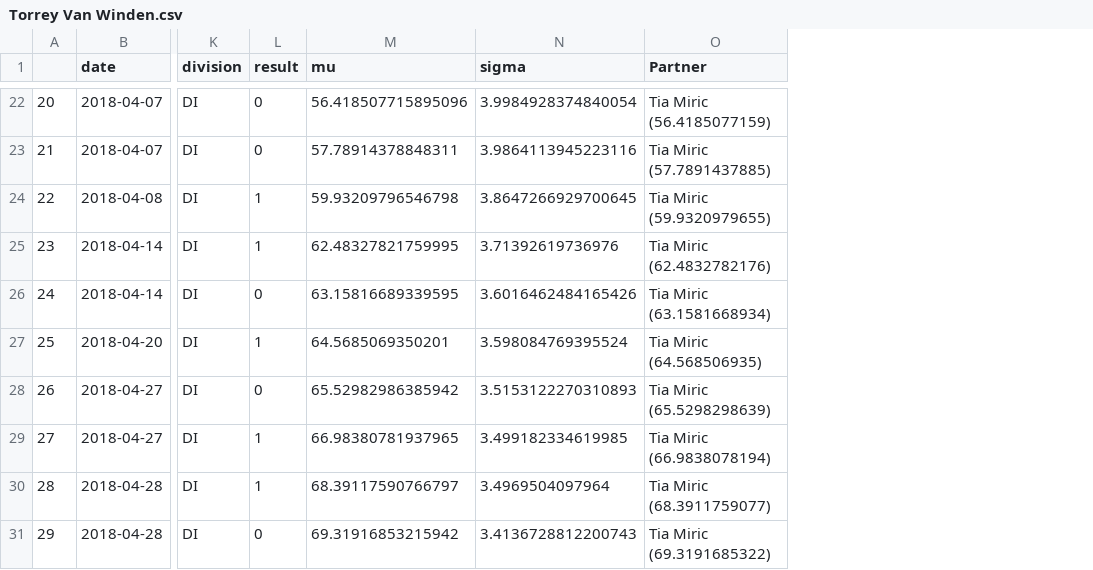
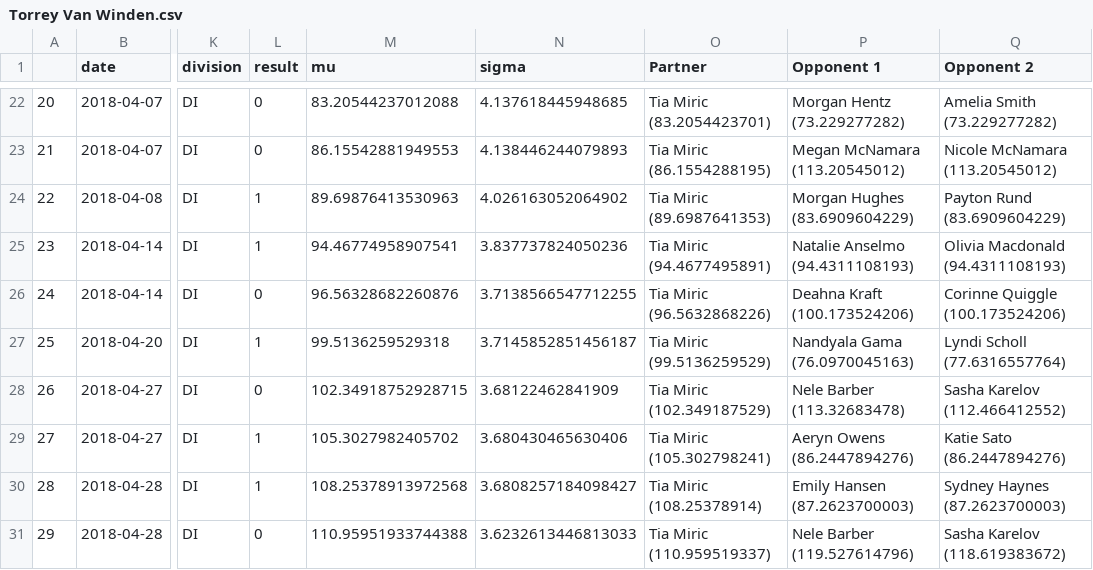
Before and after one commit to mas-dse-mhardist/collegebeachvball, a CSV file: Torrey Van Winden.csv, drawn as a sheet; only a part is shown, gaps mark what is left out; the diff covers the shown part only; the diff names each change by its address in the sheet, - before the commit and + after, or states it on an @@ line.

```diff
--- a/Torrey Van Winden.csv
+++ b/Torrey Van Winden.csv
+column P (Opponent 1), rows 22-31: Morgan Hentz (73.229277282) | Megan McNamara (113.20545012) | Morgan Hughes (83.6909604229) | Natalie Anselmo (94.4311108193) | Deahna Kraft (100.173524206) | Nandyala Gama (76.0970045163) | Nele Barber (113.32683478) | Aeryn Owens (86.2447894276) | Emily Hansen (87.2623700003) | Nele Barber (119.527614796)
+column Q (Opponent 2), rows 22-31: Amelia Smith (73.229277282) | Nicole McNamara (113.20545012) | Payton Rund (83.6909604229) | Olivia Macdonald (94.4311108193) | Corinne Quiggle (100.173524206) | Lyndi Scholl (77.6316557764) | Sasha Karelov (112.466412552) | Katie Sato (86.2447894276) | Sydney Haynes (87.2623700003) | Sasha Karelov (118.619383672)
-M22 (mu): 56.418507715895096
+M22 (mu): 83.20544237012088
-N22 (sigma): 3.9984928374840054
+N22 (sigma): 4.137618445948685
-O22 (Partner): Tia Miric (56.4185077159)
+O22 (Partner): Tia Miric (83.2054423701)
-M23 (mu): 57.78914378848311
+M23 (mu): 86.15542881949553
-N23 (sigma): 3.9864113945223116
+N23 (sigma): 4.138446244079893
-O23 (Partner): Tia Miric (57.7891437885)
+O23 (Partner): Tia Miric (86.1554288195)
-M24 (mu): 59.93209796546798
+M24 (mu): 89.69876413530963
-N24 (sigma): 3.8647266929700645
+N24 (sigma): 4.026163052064902
-O24 (Partner): Tia Miric (59.9320979655)
+O24 (Partner): Tia Miric (89.6987641353)
-M25 (mu): 62.48327821759995
+M25 (mu): 94.46774958907541
-N25 (sigma): 3.71392619736976
+N25 (sigma): 3.837737824050236
-O25 (Partner): Tia Miric (62.4832782176)
+O25 (Partner): Tia Miric (94.4677495891)
-M26 (mu): 63.15816689339595
+M26 (mu): 96.56328682260876
-N26 (sigma): 3.6016462484165426
+N26 (sigma): 3.7138566547712255
-O26 (Partner): Tia Miric (63.1581668934)
+O26 (Partner): Tia Miric (96.5632868226)
-M27 (mu): 64.5685069350201
+M27 (mu): 99.5136259529318
-N27 (sigma): 3.598084769395524
+N27 (sigma): 3.7145852851456187
-O27 (Partner): Tia Miric (64.568506935)
+O27 (Partner): Tia Miric (99.5136259529)
-M28 (mu): 65.52982986385942
+M28 (mu): 102.34918752928715
-N28 (sigma): 3.5153122270310893
+N28 (sigma): 3.68122462841909
-O28 (Partner): Tia Miric (65.5298298639)
+O28 (Partner): Tia Miric (102.349187529)
-M29 (mu): 66.98380781937965
+M29 (mu): 105.3027982405702
-N29 (sigma): 3.499182334619985
+N29 (sigma): 3.680430465630406
-O29 (Partner): Tia Miric (66.9838078194)
+O29 (Partner): Tia Miric (105.302798241)
-M30 (mu): 68.39117590766797
+M30 (mu): 108.25378913972568
-N30 (sigma): 3.4969504097964
+N30 (sigma): 3.6808257184098427
-O30 (Partner): Tia Miric (68.3911759077)
+O30 (Partner): Tia Miric (108.25378914)
-M31 (mu): 69.31916853215942
+M31 (mu): 110.95951933744388
-N31 (sigma): 3.4136728812200743
+N31 (sigma): 3.6232613446813033
-O31 (Partner): Tia Miric (69.3191685322)
+O31 (Partner): Tia Miric (110.959519337)
```
Also changed, not shown: 59 edited cells elsewhere in this file, 7 other files.
